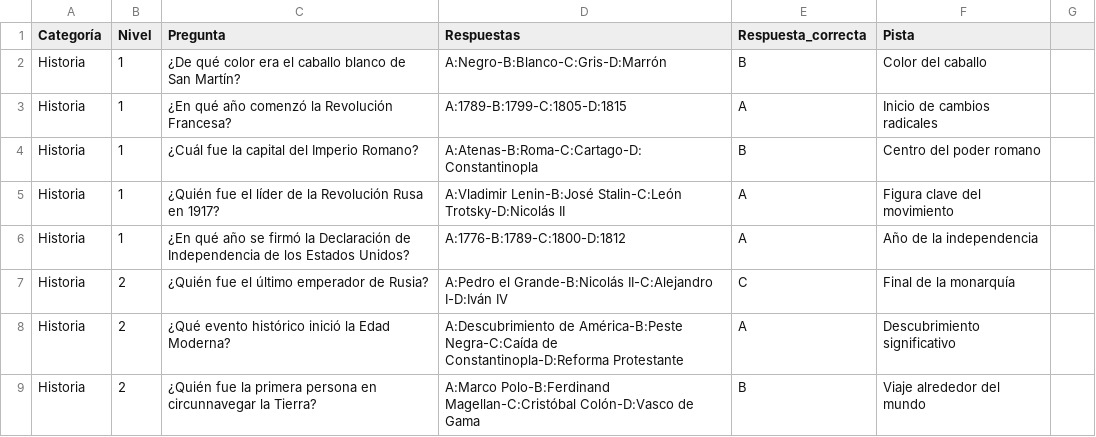
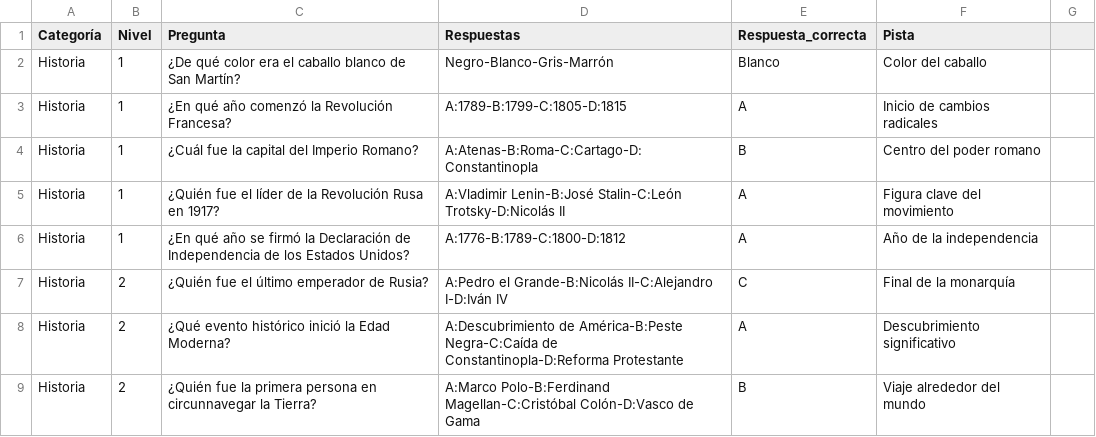
Before and after one commit to RammaKD/Videojuego-Quien-quiere-ser-millonario-UTN, a CSV file: archivos/preguntas.csv, drawn as a sheet; only a part is shown.

Commit message:
Verificacion de respuesta

```diff
--- a/archivos/preguntas.csv
+++ b/archivos/preguntas.csv
@@ -1,3 +1,3 @@
 Categoría,Nivel,Pregunta,Respuestas,Respuesta_correcta,Pista
-Historia,1,¿De qué color era el caballo blanco de San Martín?,A:Negro-B:Blanco-C:Gris-D:Marrón,B,"Color del caballo"
+Historia,1,¿De qué color era el caballo blanco de San Martín?,Negro-Blanco-Gris-Marrón,Blanco,"Color del caballo"
 Historia,1,¿En qué año comenzó la Revolución Francesa?,A:1789-B:1799-C:1805-D:1815,A,"Inicio de cambios radicales"
```
Also changed, not shown: 2 other files.
